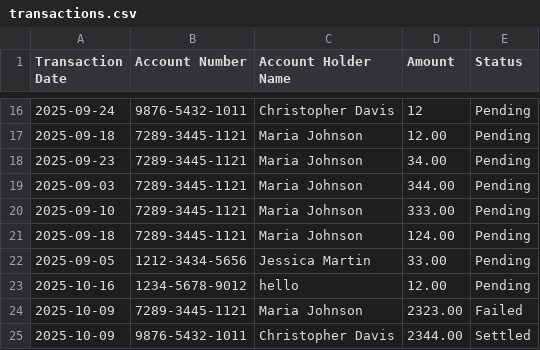
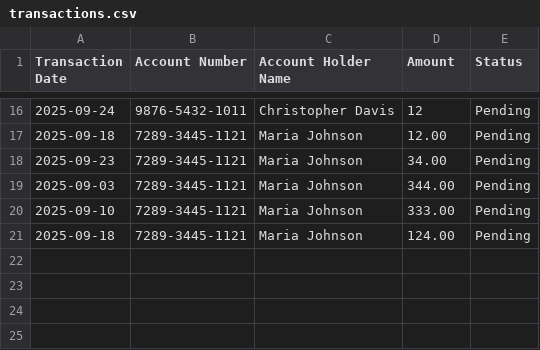
Before and after one commit to KertSolas/first-circle-take-home, a CSV file: backend/transactions.csv, drawn as a sheet; only a part is shown, gaps mark what is left out; the diff names each change by its address in the sheet, - before the commit and + after, or states it on an @@ line.

```diff
--- a/backend/transactions.csv
+++ b/backend/transactions.csv
-row 22: 2025-09-05 | 1212-3434-5656 | Jessica Martin | 33.00 | Pending
-row 23: 2025-10-16 | 1234-5678-9012 | hello | 12.00 | Pending
-row 24: 2025-10-09 | 7289-3445-1121 | Maria Johnson | 2323.00 | Failed
-row 25: 2025-10-09 | 9876-5432-1011 | Christopher Davis | 2344.00 | Settled
```
Also changed, not shown: 5 other files.
